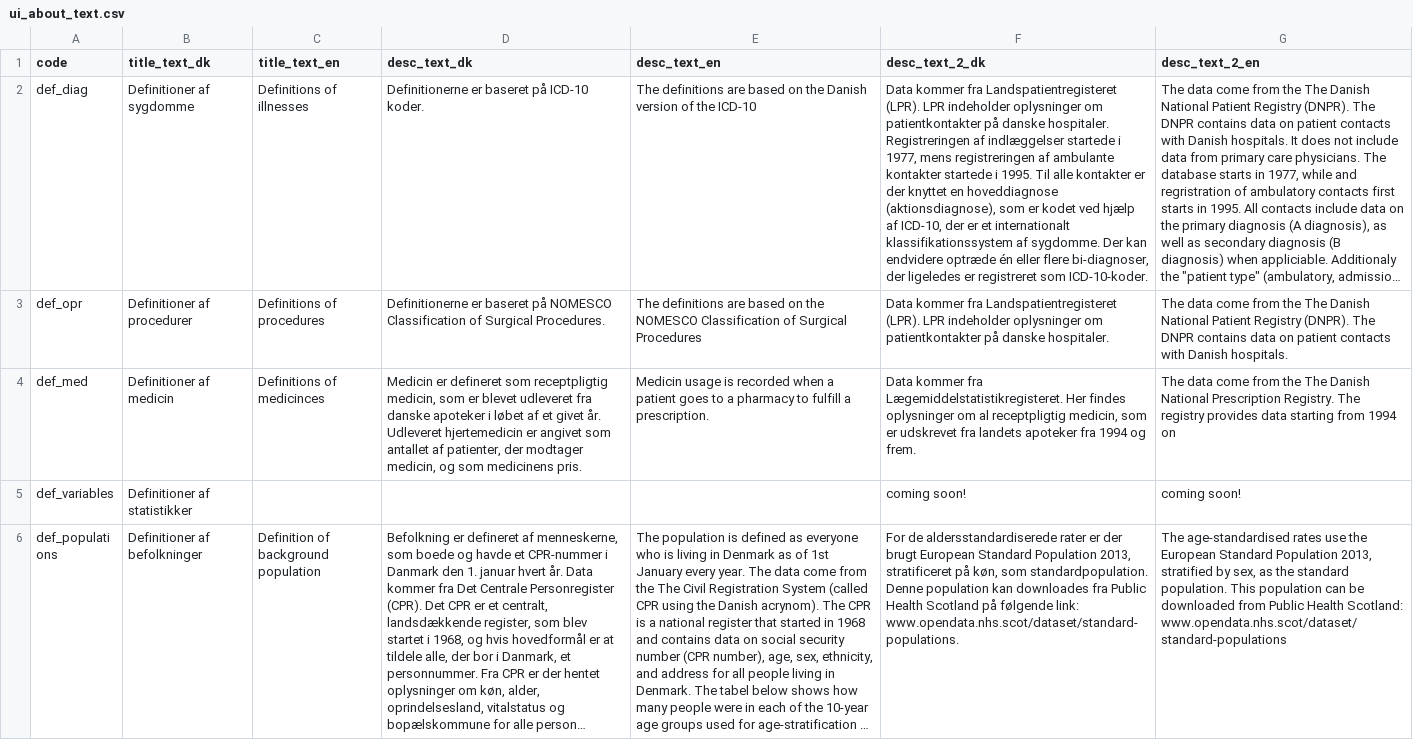
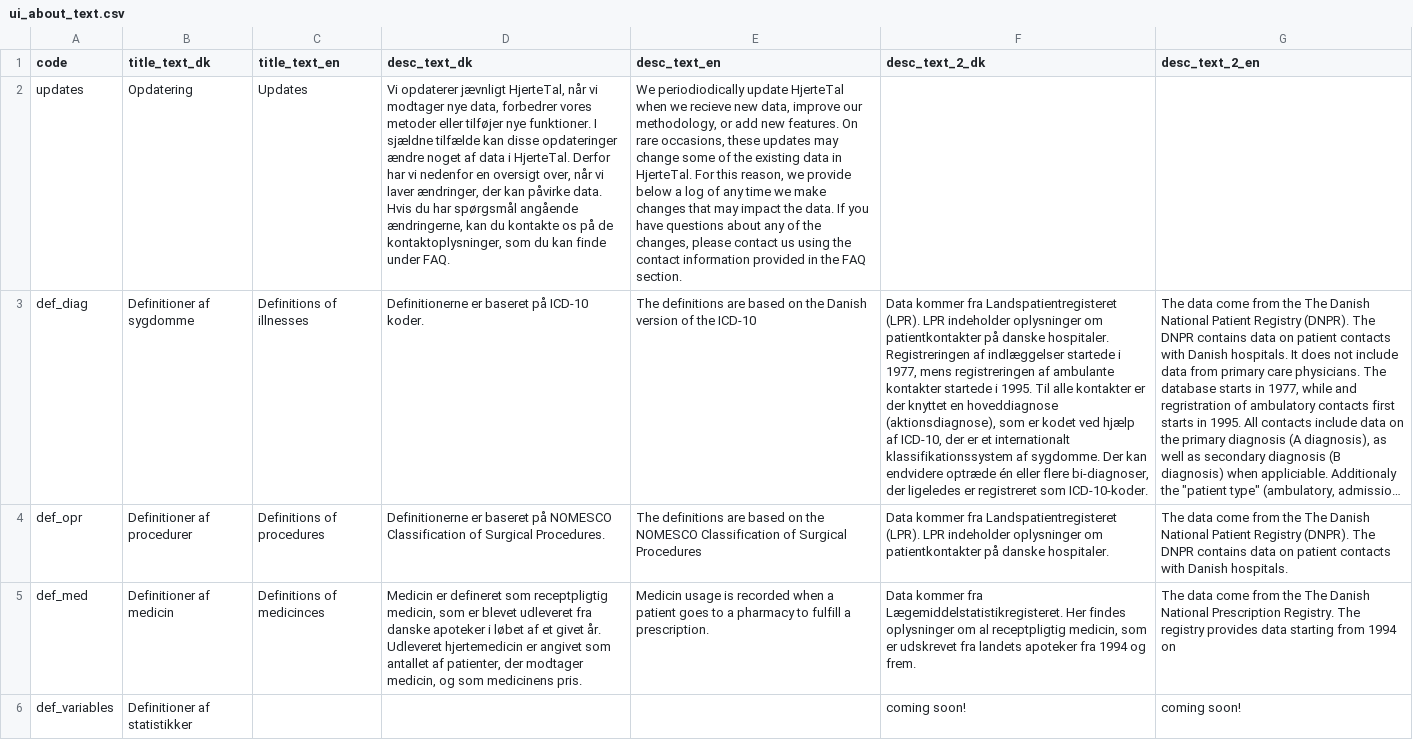
Before and after one commit to HF-Research/ht2, a CSV file: input_ui_text/ui_about_text.csv, drawn as a sheet; only a part is shown; the shorter side is filled out with more unchanged rows; long unchanged cells end in …; the diff names each change by its address in the sheet, - before the commit and + after, or states it on an @@ line.

```diff
--- a/input_ui_text/ui_about_text.csv
+++ b/input_ui_text/ui_about_text.csv
+row 2: updates | Opdatering | Updates | Vi opdaterer jævnligt HjerteTal, når vi modtager nye data, forbedrer vores metoder eller tilføjer nye funktioner. I sjældne tilfælde kan disse opdateringer ændre noget af data i HjerteTal. Derfor har vi nedenfor en oversigt over, når vi laver ændringer, der kan påvirke data. Hvis du har spørgsmål angående ændringerne, kan du kontakte os på de kontaktoplysninger, som du kan finde under FAQ. | We periodiodically update HjerteTal when we recieve new data, improve our methodology, or add new features. On rare occasions, these updates may change some of the existing data in HjerteTal. For this reason, we provide below a log of any time we make changes that may impact the data. If you have questions about any of the changes, please contact us using the contact information provided in the FAQ section.
```
Also changed, not shown: input_ui_text/faq.csv, input_ui_text/faq_chd.csv, 28 other files.
